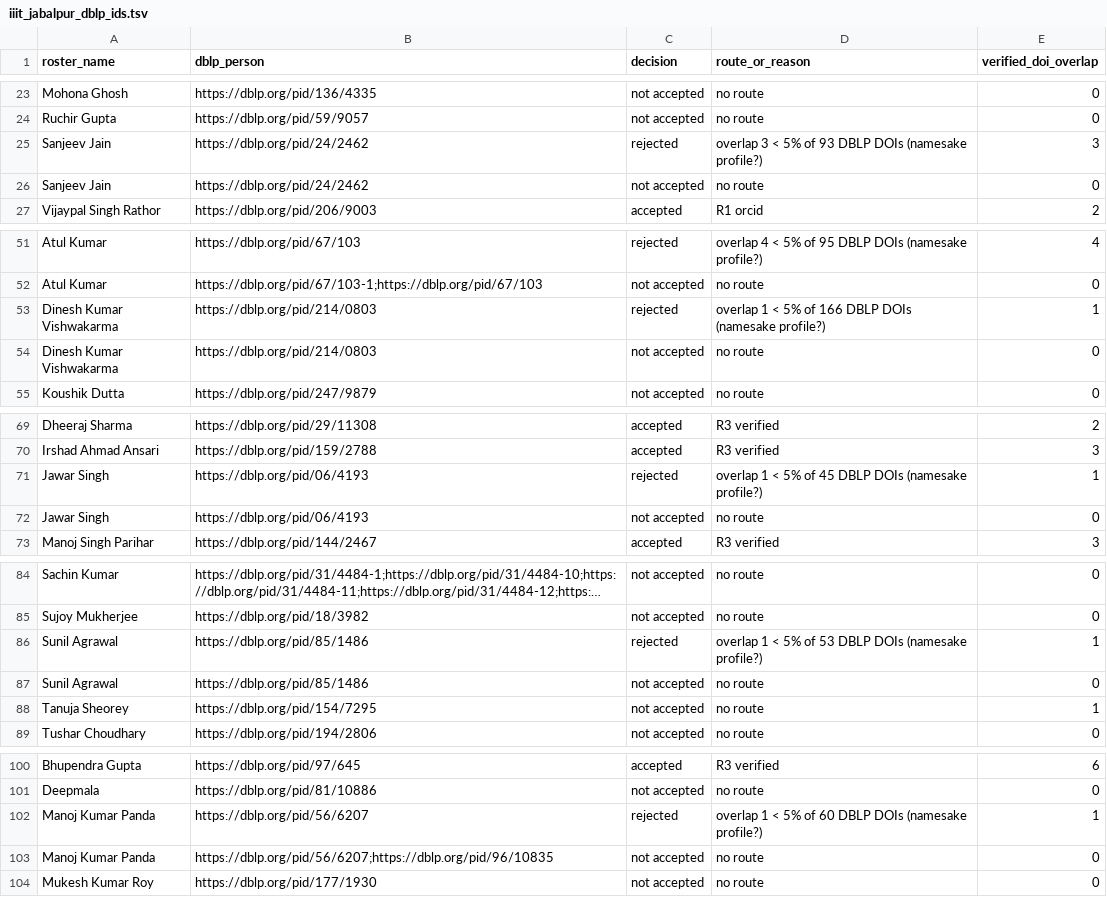
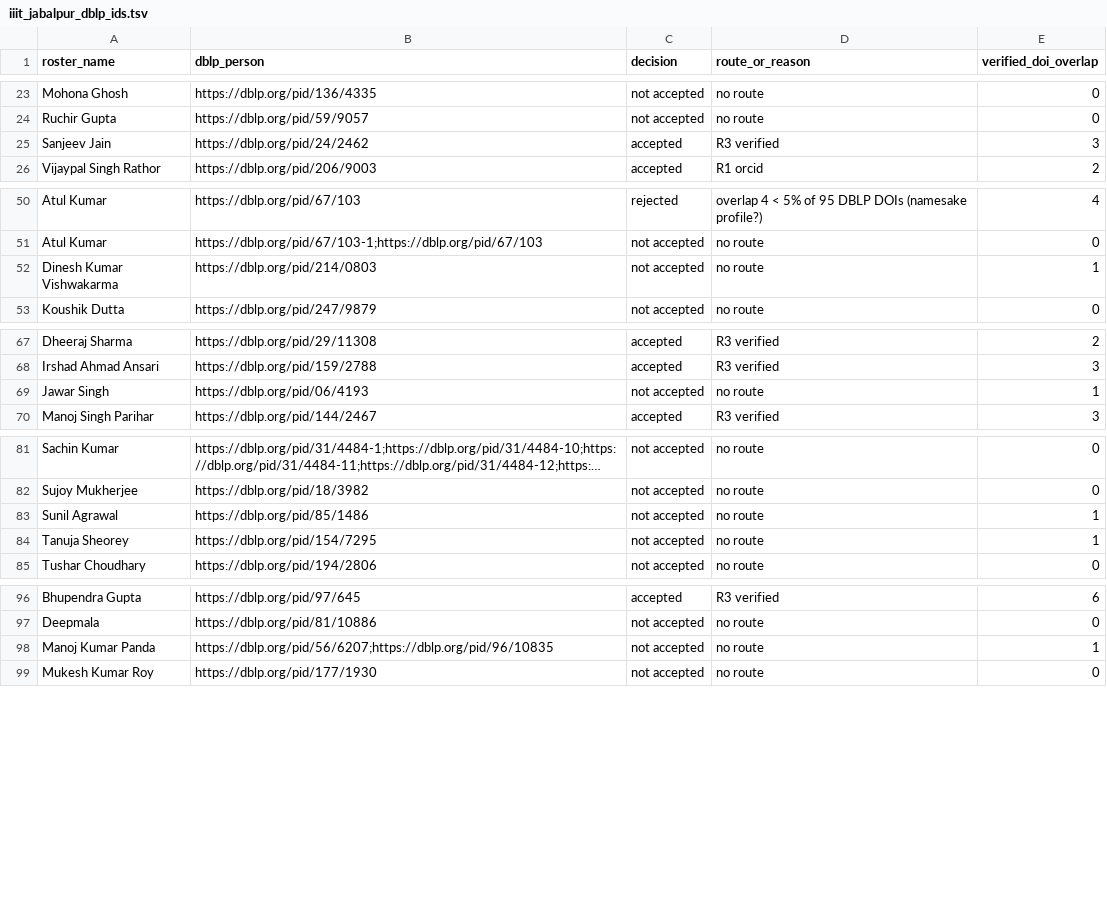
Before and after one commit to avi1o1/DPCN_A2_ResearchMapper, a TSV file: WebScrape/rosters/notes/iiit_jabalpur_dblp_ids.tsv, drawn as a sheet; only a part is shown, gaps mark what is left out; long unchanged cells end in …; removed rows and columns are numbered as before the commit, all else as after; the diff names each change by its address in the sheet, - before the commit and + after, or states it on an @@ line.

```diff
--- a/WebScrape/rosters/notes/iiit_jabalpur_dblp_ids.tsv
+++ b/WebScrape/rosters/notes/iiit_jabalpur_dblp_ids.tsv
-C25 (decision): rejected
+C25 (decision): accepted
-D25 (route_or_reason): overlap 3 < 5% of 93 DBLP DOIs (namesake profile?)
+D25 (route_or_reason): R3 verified
-row 26: Sanjeev Jain | https://dblp.org/pid/24/2462 | not accepted | no route | 0
-row 53: Dinesh Kumar Vishwakarma | https://dblp.org/pid/214/0803 | rejected | overlap 1 < 5% of 166 DBLP DOIs (namesake profile?) | 1
-E52 (verified_doi_overlap): 0
+E52 (verified_doi_overlap): 1
-row 71: Jawar Singh | https://dblp.org/pid/06/4193 | rejected | overlap 1 < 5% of 45 DBLP DOIs (namesake profile?) | 1
-E69 (verified_doi_overlap): 0
+E69 (verified_doi_overlap): 1
-row 86: Sunil Agrawal | https://dblp.org/pid/85/1486 | rejected | overlap 1 < 5% of 53 DBLP DOIs (namesake profile?) | 1
-E83 (verified_doi_overlap): 0
+E83 (verified_doi_overlap): 1
-row 102: Manoj Kumar Panda | https://dblp.org/pid/56/6207 | rejected | overlap 1 < 5% of 60 DBLP DOIs (namesake profile?) | 1
-E98 (verified_doi_overlap): 0
+E98 (verified_doi_overlap): 1
```
Also changed, not shown: WebScrape/rosters/notes/iiit_allahabad_dblp_ids.tsv, WebScrape/rosters/notes/iiit_bangalore_dblp_ids.tsv, 12 other files.
